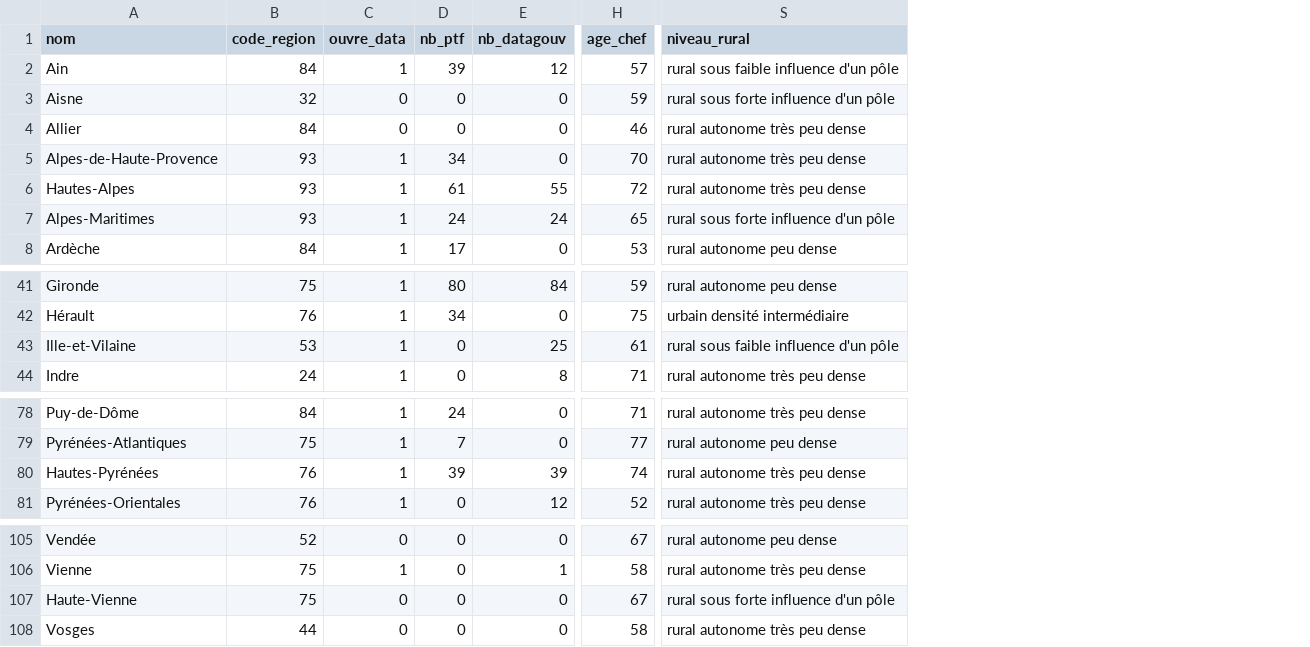
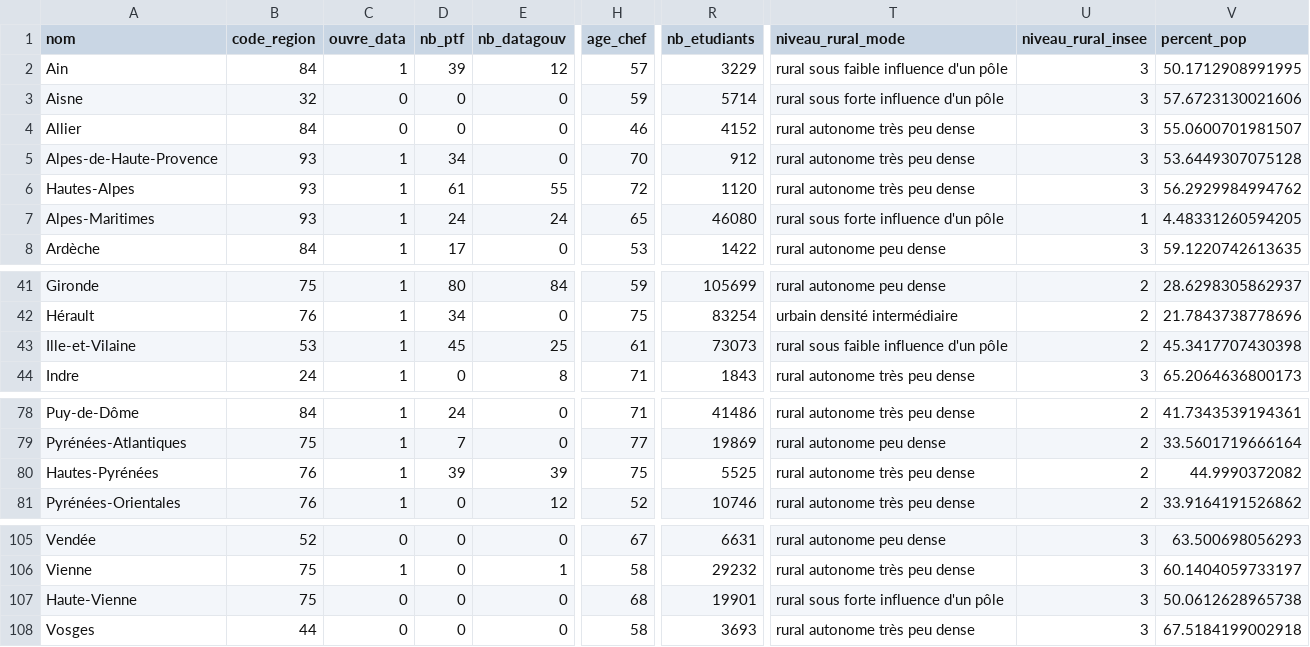
Before and after one commit to DianeThy/ananlyse_situation_opendata, a CSV file: Data/process/departements.csv, drawn as a sheet; only a part is shown, gaps mark what is left out; addresses are those after the commit; the diff names each change by its address in the sheet, - before the commit and + after, or states it on an @@ line.

```diff
--- a/Data/process/departements.csv
+++ b/Data/process/departements.csv
+column R (nb_etudiants), rows 2-8: 3229 | 5714 | 4152 | 912 | 1120 | 46080 | 1422; rows 41-44: 105699 | 83254 | 73073 | 1843; rows 78-81: 41486 | 19869 | 5525 | 10746; rows 105-108: 6631 | 29232 | 19901 | 3693
+column U (niveau_rural_insee), rows 2-8: 3 | 3 | 3 | 3 | 3 | 1 | 3; rows 41-44: 2 | 2 | 2 | 3; rows 78-81: all 2; rows 105-108: all 3
+column V (percent_pop), rows 2-8: 50.1712908991995 | 57.6723130021606 | 55.0600701981507 | 53.6449307075128 | 56.2929984994762 | 4.48331260594205 | 59.1220742613635; rows 41-44: 28.6298305862937 | 21.7843738778696 | 45.3417707430398 | 65.2064636800173; rows 78-81: 41.7343539194361 | 33.5601719666164 | 44.9990372082 | 33.9164191526862; rows 105-108: 63.500698056293 | 60.1404059733197 | 50.0612628965738 | 67.5184199002918
-T1: niveau_rural
+T1: niveau_rural_mode
-D43 (nb_ptf): 0
+D43 (nb_ptf): 45
-H80 (age_chef): 74
+H80 (age_chef): 75
-H107 (age_chef): 67
+H107 (age_chef): 68
```
Also changed, not shown: Data/process/epci.csv, Data/process/regions.csv, 1 other file.
